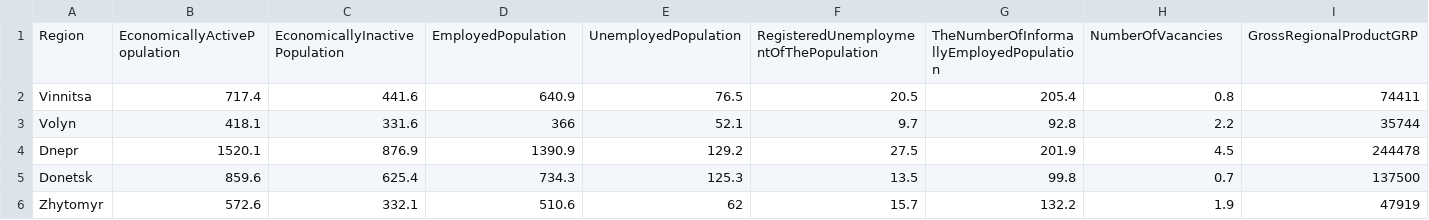
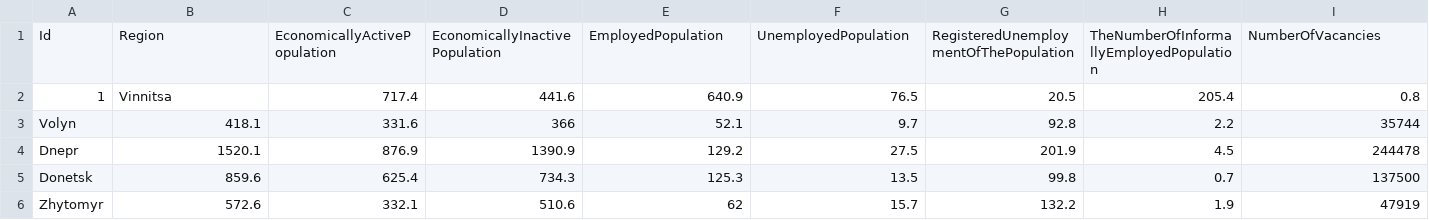
Before and after one commit to YuliiaHumirova/data, a CSV file: stat2.csv, drawn as a sheet; only a part is shown; removed rows and columns are numbered as before the commit, all else as after; rows hold the shown columns only; the diff names each change by its address in the sheet, - before the commit and + after, or states it on an @@ line.

Commit message:
Update stat2.csv

```diff
--- a/stat2.csv
+++ b/stat2.csv
-row 1: Region | EconomicallyActivePopulation | EconomicallyInactivePopulation | EmployedPopulation | UnemployedPopulation | RegisteredUnemploymentOfThePopulation | TheNumberOfInformallyEmployedPopulation | NumberOfVacancies | GrossRegionalProductGRP
-row 2: Vinnitsa | 717.4 | 441.6 | 640.9 | 76.5 | 20.5 | 205.4 | 0.8 | 74411
+row 1: Id | Region | EconomicallyActivePopulation | EconomicallyInactivePopulation | EmployedPopulation | UnemployedPopulation | RegisteredUnemploymentOfThePopulation | TheNumberOfInformallyEmployedPopulation | NumberOfVacancies
+row 2: 1 | Vinnitsa | 717.4 | 441.6 | 640.9 | 76.5 | 20.5 | 205.4 | 0.8
```
